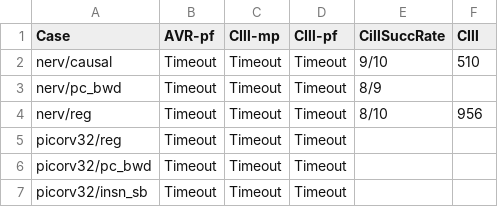
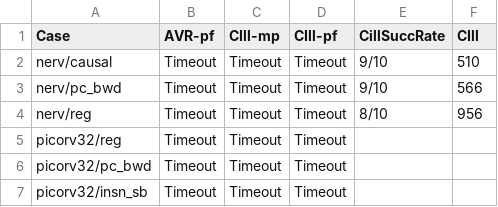
Before and after one commit to gipsyh/cill-exp, a CSV file: results.csv, drawn as a sheet; only a part is shown.

```diff
--- a/results.csv
+++ b/results.csv
@@ -2,3 +2,3 @@ Case,AVR-pf,CIll-mp,CIll-pf,CillSuccRate,CIll
 nerv/causal,Timeout,Timeout,Timeout,9/10,510
-nerv/pc_bwd,Timeout,Timeout,Timeout,8/9
+nerv/pc_bwd,Timeout,Timeout,Timeout,9/10,566
 nerv/reg,Timeout,Timeout,Timeout,8/10,956
```
Also changed, not shown: 3 other files.
